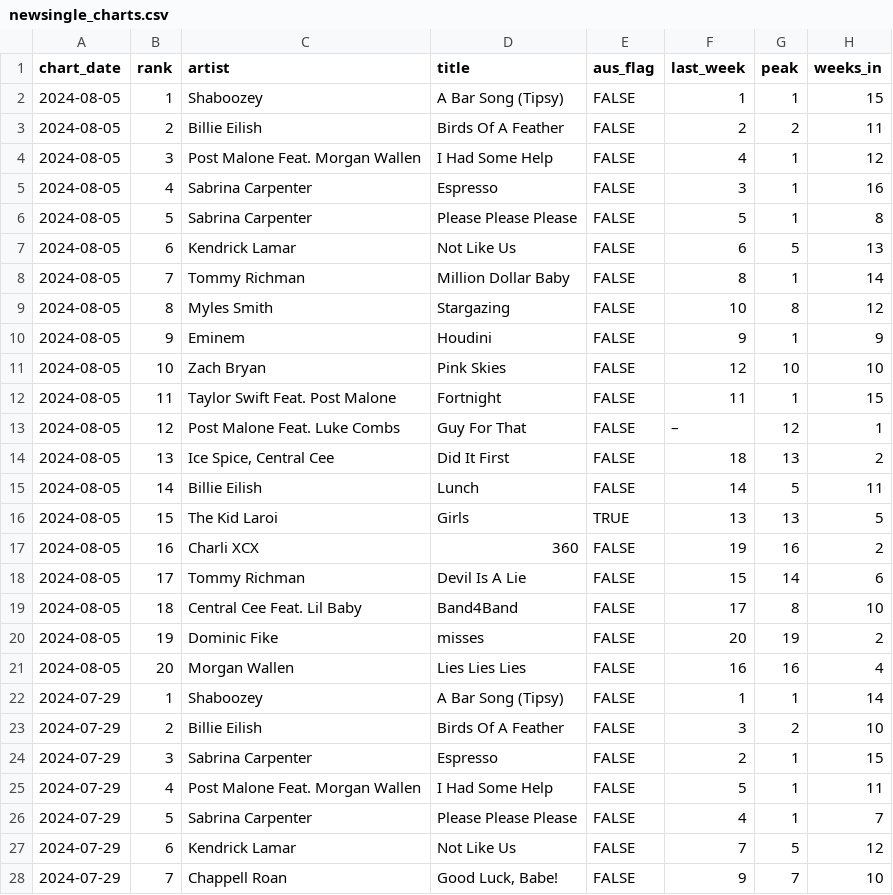
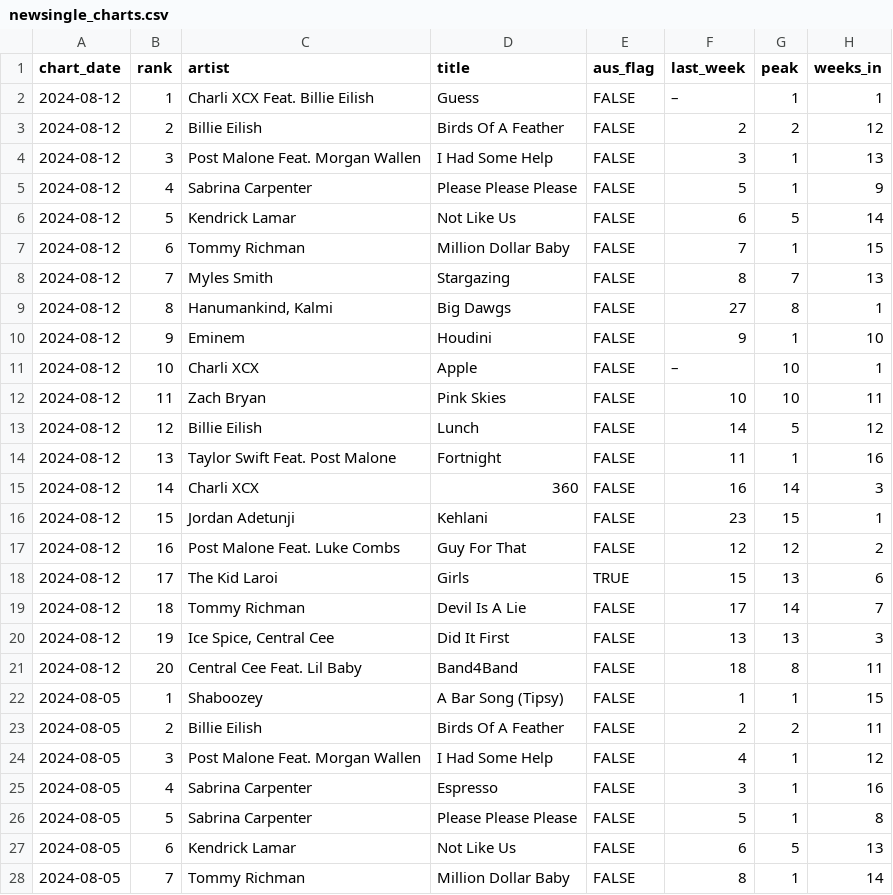
Before and after one commit to caseybriggs/ARIA-charts, a CSV file: newsingle_charts.csv, drawn as a sheet; only a part is shown; the shorter side is filled out with more unchanged rows.

```diff
--- a/newsingle_charts.csv
+++ b/newsingle_charts.csv
@@ -1,2 +1,22 @@
 "chart_date","rank","artist","title","aus_flag","last_week","peak","weeks_in"
+2024-08-12,1,"Charli XCX Feat. Billie Eilish","Guess",FALSE,"–",1,1
+2024-08-12,2,"Billie Eilish","Birds Of A Feather",FALSE,"2",2,12
+2024-08-12,3,"Post Malone Feat. Morgan Wallen","I Had Some Help",FALSE,"3",1,13
+2024-08-12,4,"Sabrina Carpenter","Please Please Please",FALSE,"5",1,9
+2024-08-12,5,"Kendrick Lamar","Not Like Us",FALSE,"6",5,14
+2024-08-12,6,"Tommy Richman","Million Dollar Baby",FALSE,"7",1,15
+2024-08-12,7,"Myles Smith","Stargazing",FALSE,"8",7,13
+2024-08-12,8,"Hanumankind, Kalmi","Big Dawgs",FALSE,"27",8,1
+2024-08-12,9,"Eminem","Houdini",FALSE,"9",1,10
+2024-08-12,10,"Charli XCX","Apple",FALSE,"–",10,1
+2024-08-12,11,"Zach Bryan","Pink Skies",FALSE,"10",10,11
+2024-08-12,12,"Billie Eilish","Lunch",FALSE,"14",5,12
+2024-08-12,13,"Taylor Swift Feat. Post Malone","Fortnight",FALSE,"11",1,16
+2024-08-12,14,"Charli XCX","360",FALSE,"16",14,3
+2024-08-12,15,"Jordan Adetunji","Kehlani",FALSE,"23",15,1
+2024-08-12,16,"Post Malone Feat. Luke Combs","Guy For That",FALSE,"12",12,2
+2024-08-12,17,"The Kid Laroi","Girls",TRUE,"15",13,6
+2024-08-12,18,"Tommy Richman","Devil Is A Lie",FALSE,"17",14,7
+2024-08-12,19,"Ice Spice, Central Cee","Did It First",FALSE,"13",13,3
+2024-08-12,20,"Central Cee Feat. Lil Baby","Band4Band",FALSE,"18",8,11
 2024-08-05,1,"Shaboozey","A Bar Song (Tipsy)",FALSE,"1",1,15
```
Also changed, not shown: 2 other files.
